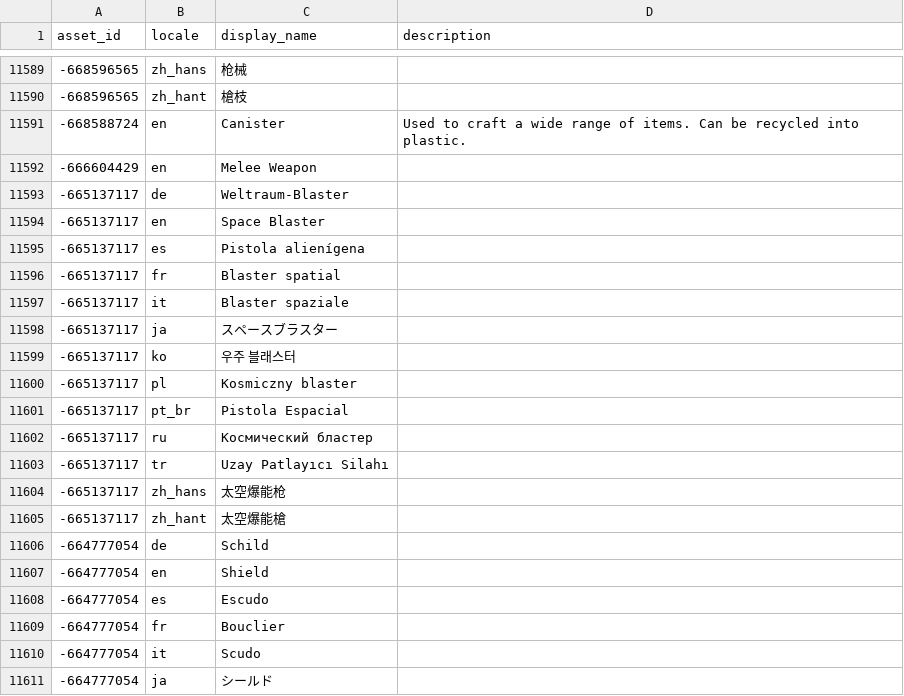
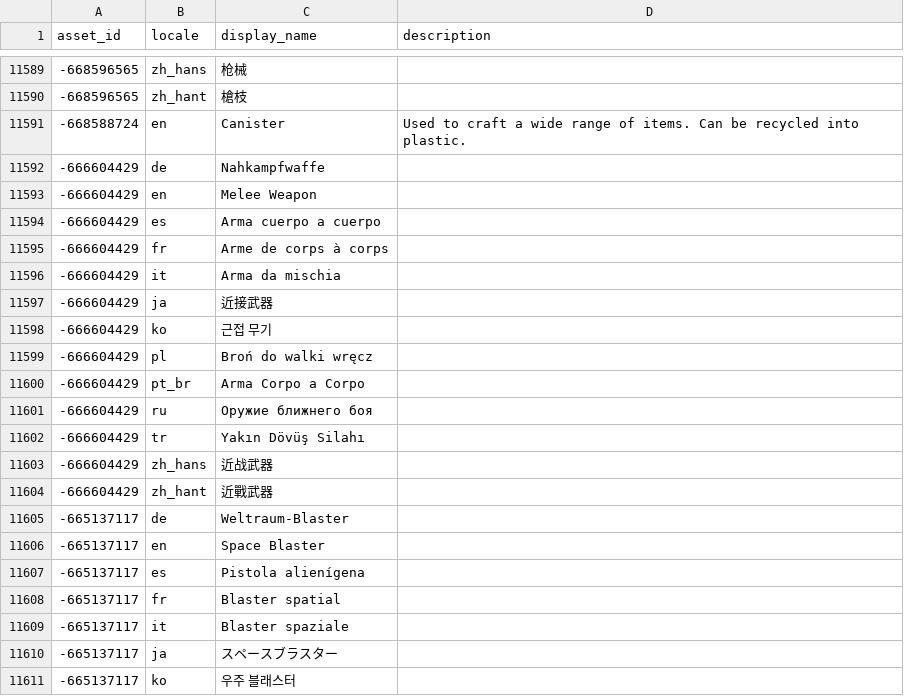
Before and after one commit to raidertool/asset-index, a CSV file: asset_localizations.csv, drawn as a sheet; only a part is shown, gaps mark what is left out; the shorter side is filled out with more unchanged rows; the diff covers the shown part only; the diff names each change by its address in the sheet, - before the commit and + after, or states it on an @@ line.

```diff
--- a/asset_localizations.csv
+++ b/asset_localizations.csv
+row 11592: -666604429 | de | Nahkampfwaffe
+row 11594: -666604429 | es | Arma cuerpo a cuerpo
+row 11595: -666604429 | fr | Arme de corps à corps
+row 11596: -666604429 | it | Arma da mischia
+row 11597: -666604429 | ja | 近接武器
+row 11598: -666604429 | ko | 근접 무기
+row 11599: -666604429 | pl | Broń do walki wręcz
+row 11600: -666604429 | pt_br | Arma Corpo a Corpo
+row 11601: -666604429 | ru | Оружие ближнего боя
+row 11602: -666604429 | tr | Yakın Dövüş Silahı
+row 11603: -666604429 | zh_hans | 近战武器
+row 11604: -666604429 | zh_hant | 近戰武器
```
Also changed, not shown: 24 added rows elsewhere in this file, 2 other files.
